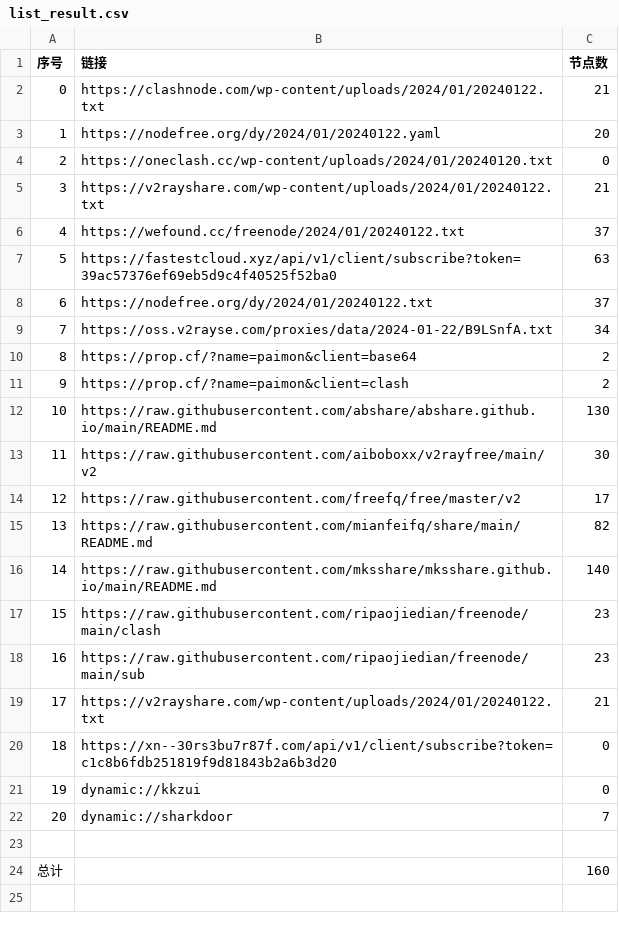
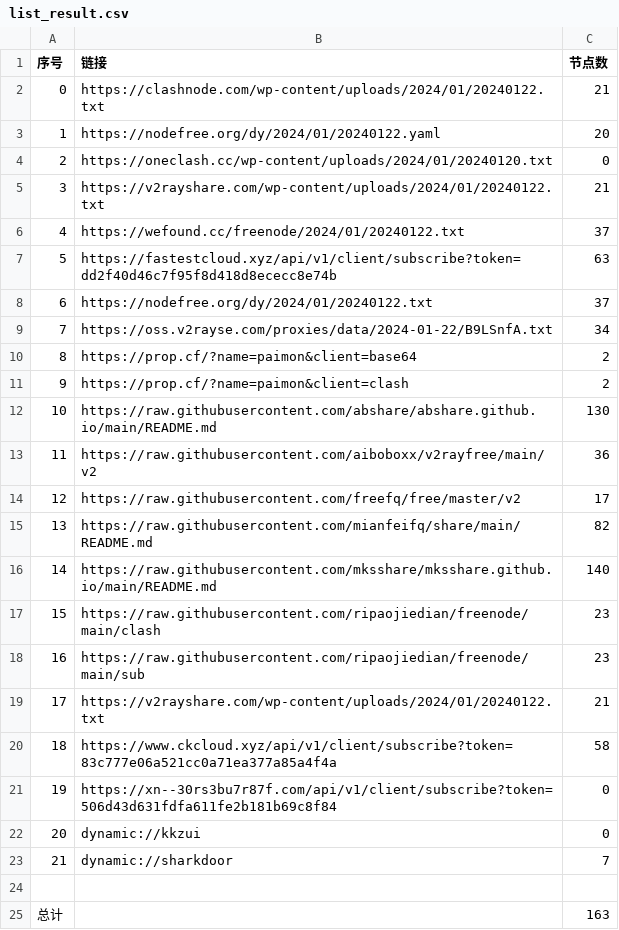
Before and after one commit to hdrafyy/NoMoreWalls, a CSV file: list_result.csv, drawn as a sheet; addresses are those after the commit; the diff names each change by its address in the sheet, - before the commit and + after, or states it on an @@ line.

```diff
--- a/list_result.csv
+++ b/list_result.csv
-B7 (链接): https://fastestcloud.xyz/api/v1/client/subscribe?token=39ac57376ef69eb5d9c4f40525f52ba0
+B7 (链接): https://fastestcloud.xyz/api/v1/client/subscribe?token=dd2f40d46c7f95f8d418d8ececc8e74b
-C13 (节点数): 30
+C13 (节点数): 36
+row 20: 18 | https://www.ckcloud.xyz/api/v1/client/subscribe?token=83c777e06a521cc0a71ea377a85a4f4a | 58
@@ column A (序号) renumbered between rows 21 and 23 @@
-B21 (链接): https://xn--30rs3bu7r87f.com/api/v1/client/subscribe?token=c1c8b6fdb251819f9d81843b2a6b3d20
+B21 (链接): https://xn--30rs3bu7r87f.com/api/v1/client/subscribe?token=506d43d631fdfa611fe2b181b69c8f84
-C25 (节点数): 160
+C25 (节点数): 163
```
Also changed, not shown: 11 other files.
